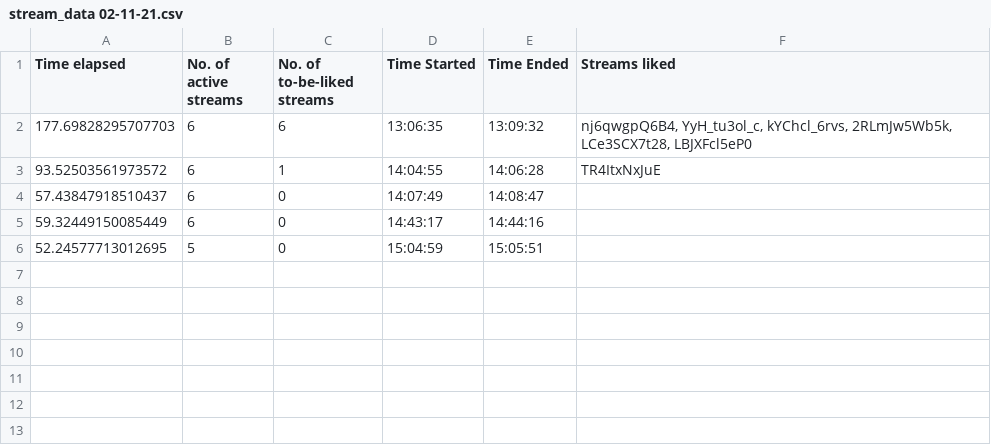
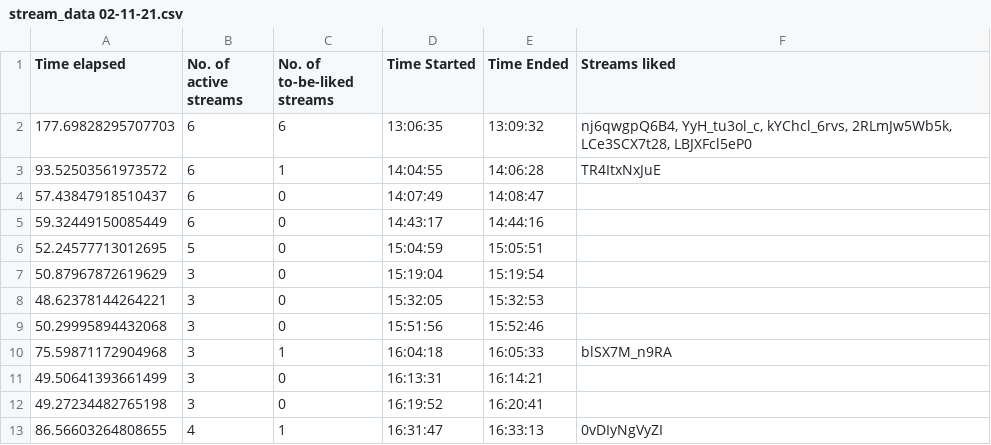
Before and after one commit to H-isaac23/Youtube-Streams-Liker, a CSV file: Stream data/stream_data 02-11-21.csv, drawn as a sheet.

Commit message:
stream data 2-11-21(2)

```diff
--- a/Stream data/stream_data 02-11-21.csv
+++ b/Stream data/stream_data 02-11-21.csv
@@ -6 +6,8 @@ Time elapsed,No. of active streams,No. of to-be-liked streams,Time Started,Time
 52.24577713012695,5,0,15:04:59,15:05:51,
+50.87967872619629,3,0,15:19:04,15:19:54,
+48.62378144264221,3,0,15:32:05,15:32:53,
+50.29995894432068,3,0,15:51:56,15:52:46,
+75.59871172904968,3,1,16:04:18,16:05:33,blSX7M_n9RA
+49.50641393661499,3,0,16:13:31,16:14:21,
+49.27234482765198,3,0,16:19:52,16:20:41,
+86.56603264808655,4,1,16:31:47,16:33:13,0vDIyNgVyZI
```
